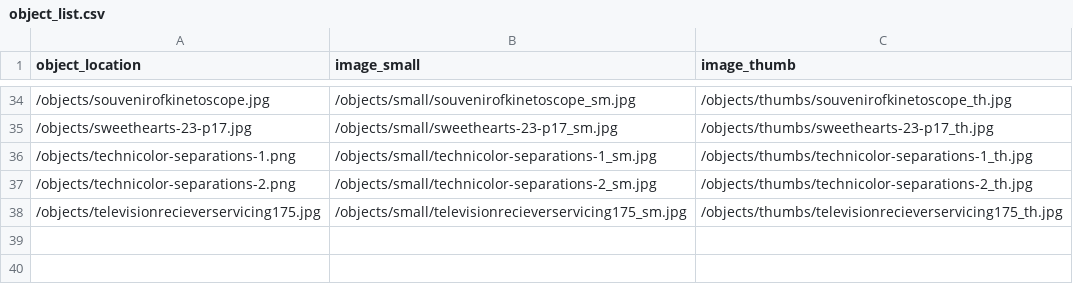
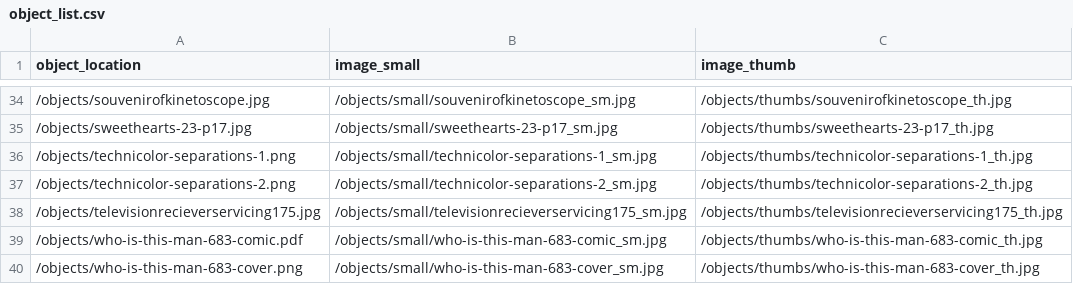
Before and after one commit to malahern/factoryforms, a CSV file: objects/object_list.csv, drawn as a sheet; only a part is shown, gaps mark what is left out; the diff names each change by its address in the sheet, - before the commit and + after, or states it on an @@ line.

```diff
--- a/objects/object_list.csv
+++ b/objects/object_list.csv
+row 39: /objects/who-is-this-man-683-comic.pdf | /objects/small/who-is-this-man-683-comic_sm.jpg | /objects/thumbs/who-is-this-man-683-comic_th.jpg
+row 40: /objects/who-is-this-man-683-cover.png | /objects/small/who-is-this-man-683-cover_sm.jpg | /objects/thumbs/who-is-this-man-683-cover_th.jpg
```
Also changed, not shown: _data/factory-forms-metadata.csv, 4 other files.
